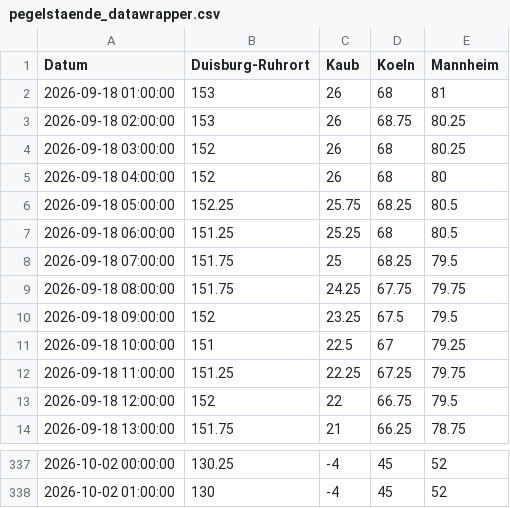
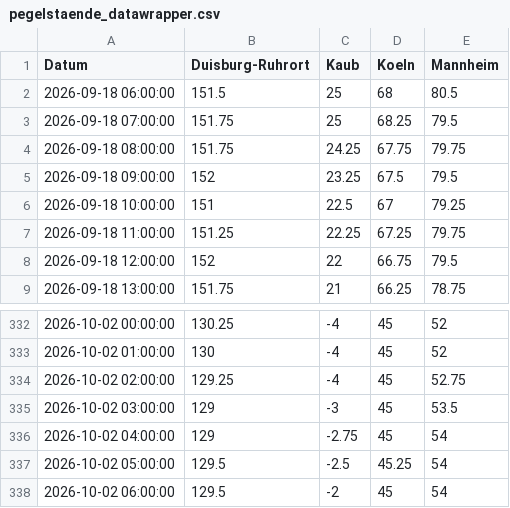
Before and after one commit to robjrentrop/pegelstaende_rhein, a CSV file: pegelstaende_datawrapper.csv, drawn as a sheet; only a part is shown, gaps mark what is left out.

```diff
--- a/pegelstaende_datawrapper.csv
+++ b/pegelstaende_datawrapper.csv
@@ -1,8 +1,3 @@
 "Datum","Duisburg-Ruhrort","Kaub","Koeln","Mannheim"
-"2026-09-18 01:00:00",153,26,68,81
-"2026-09-18 02:00:00",153,26,68.75,80.25
-"2026-09-18 03:00:00",152,26,68,80.25
-"2026-09-18 04:00:00",152,26,68,80
-"2026-09-18 05:00:00",152.25,25.75,68.25,80.5
-"2026-09-18 06:00:00",151.25,25.25,68,80.5
+"2026-09-18 06:00:00",151.5,25,68,80.5
 "2026-09-18 07:00:00",151.75,25,68.25,79.5
@@ -338 +333,6 @@
 "2026-10-02 01:00:00",130,-4,45,52
+"2026-10-02 02:00:00",129.25,-4,45,52.75
+"2026-10-02 03:00:00",129,-3,45,53.5
+"2026-10-02 04:00:00",129,-2.75,45,54
+"2026-10-02 05:00:00",129.5,-2.5,45.25,54
+"2026-10-02 06:00:00",129.5,-2,45,54
```
